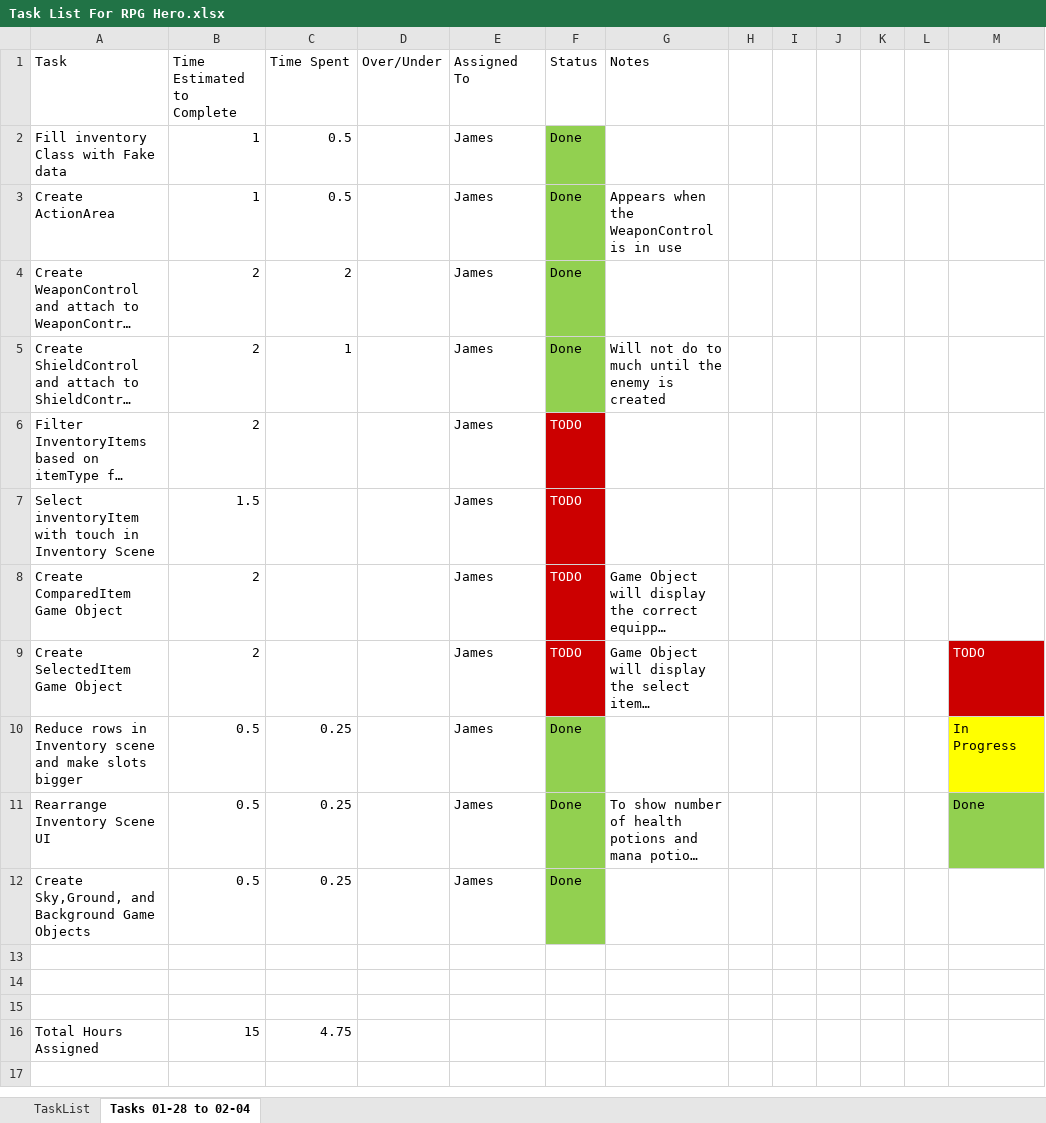
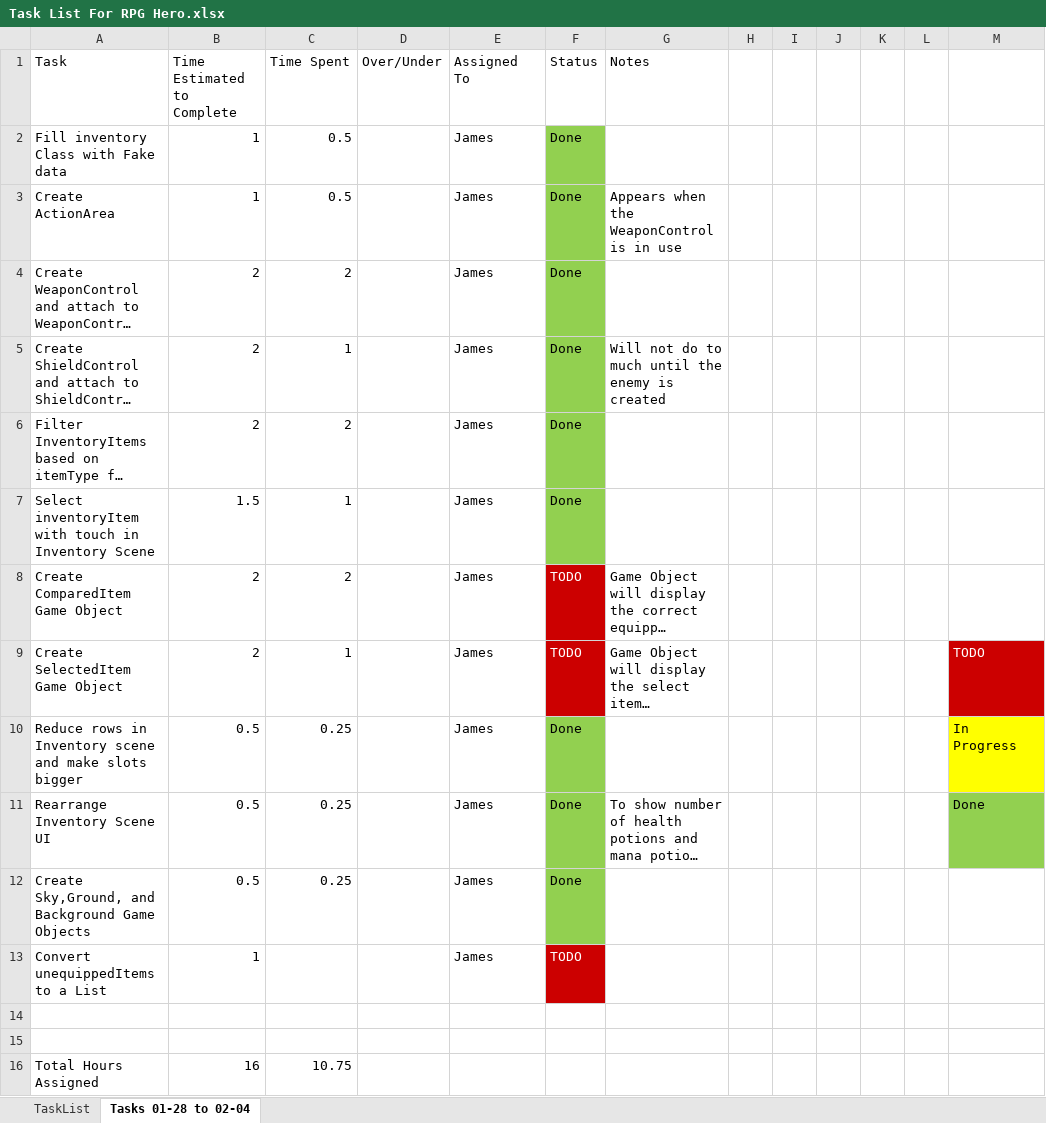
Before and after one commit to jhmartin404/RPGHeroPrototype, an Excel workbook: TechnicalDesign/Task List For RPG Hero.xlsx, sheet Tasks 01-28 to 02-04, drawn as a sheet; long unchanged cells end in …; values as stored, in another font and other column widths than the file's, no borders; removed rows and columns are numbered as before the commit, all else as after; the diff names each change by its address in the sheet, - before the commit and + after, or states it on an @@ line.

Commit message:
Updated Inventory Scene, Expanded Numerous Base Classes
Added ComparedItem and SelectedItem Game Objects to inventory scene that
display selected and compared items
Added working inventoryslots that display the Player's unequipped items

Added Constructor and ToString method to InventoryItem and All it's
derived classes

updated Task List

```diff
--- a/TechnicalDesign/Task List For RPG Hero.xlsx (sheet Tasks 01-28 to 02-04)
+++ b/TechnicalDesign/Task List For RPG Hero.xlsx (sheet Tasks 01-28 to 02-04)
-C6 (Time Spent): (empty)
+C6 (Time Spent): 2
-F6:F7 (Status): TODO
+F6:F7 (Status): Done
@@ F6:F7 fill: #CC0000 → #92D050, text colour: #FFFFFF → black @@
-C7 (Time Spent): (empty)
+C7 (Time Spent): 1
-C8 (Time Spent): (empty)
+C8 (Time Spent): 2
-C9 (Time Spent): (empty)
+C9 (Time Spent): 1
+row 13: Convert unequippedItems to a List | 1 |  |  | James | TODO
-row 15: (empty)
-B16 (Time Estimated to Complete): 15
+B16 (Time Estimated to Complete): 16
-C16 (Time Spent): 4.75
+C16 (Time Spent): 10.75
```
Also changed, not shown: 33 other files.
